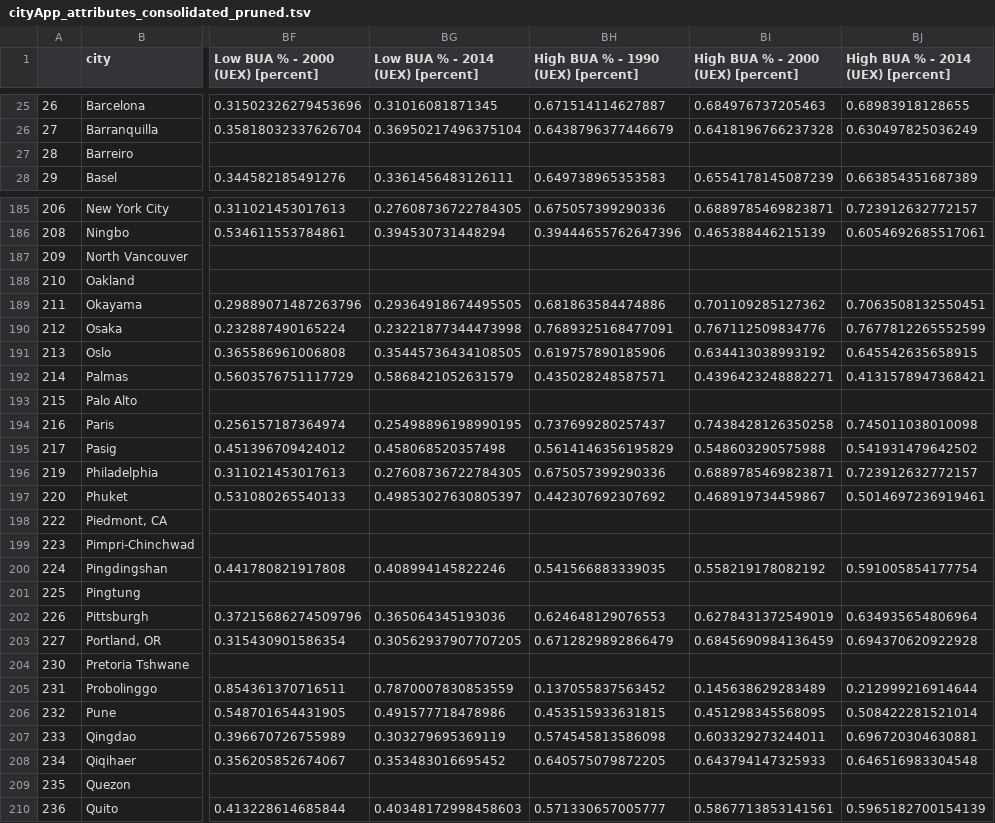
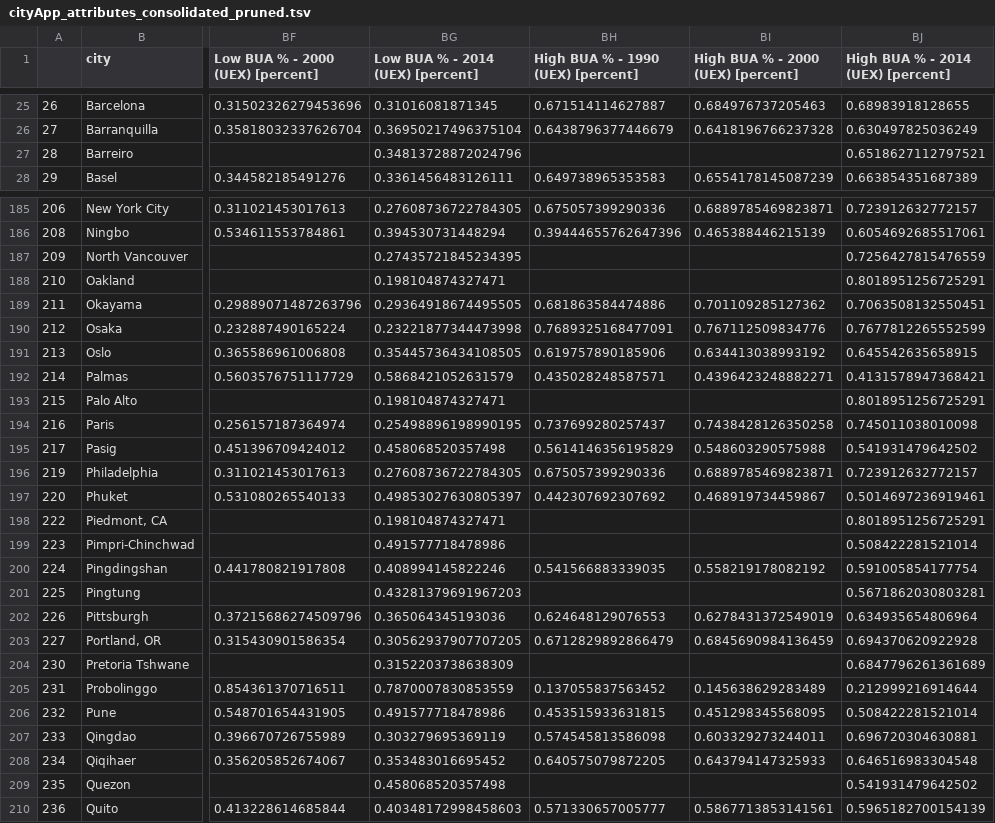
Before and after one commit to KatiRG/GlobalCarbonCities, a TSV file: data/cityApp_attributes_consolidated_pruned.tsv, drawn as a sheet; only a part is shown, gaps mark what is left out; the diff covers the shown part only; the diff names each change by its address in the sheet, - before the commit and + after, or states it on an @@ line.

Commit message:
filled in missing Urban Area values for cluster subsets

```diff
--- a/data/cityApp_attributes_consolidated_pruned.tsv
+++ b/data/cityApp_attributes_consolidated_pruned.tsv
-BG27 (Low BUA % - 2014 (UEX) [percent]): (empty)
+BG27 (Low BUA % - 2014 (UEX) [percent]): 0.34813728872024796
-BJ27: (empty)
+BJ27: 0.6518627112797521
-BG187 (Low BUA % - 2014 (UEX) [percent]): (empty)
+BG187 (Low BUA % - 2014 (UEX) [percent]): 0.27435721845234395
-BJ187: (empty)
+BJ187: 0.7256427815476559
-BG188 (Low BUA % - 2014 (UEX) [percent]): (empty)
+BG188 (Low BUA % - 2014 (UEX) [percent]): 0.198104874327471
-BJ188: (empty)
+BJ188: 0.8018951256725291
-BG193 (Low BUA % - 2014 (UEX) [percent]): (empty)
+BG193 (Low BUA % - 2014 (UEX) [percent]): 0.198104874327471
-BJ193: (empty)
+BJ193: 0.8018951256725291
-BG198 (Low BUA % - 2014 (UEX) [percent]): (empty)
+BG198 (Low BUA % - 2014 (UEX) [percent]): 0.198104874327471
-BJ198: (empty)
+BJ198: 0.8018951256725291
-BG199 (Low BUA % - 2014 (UEX) [percent]): (empty)
+BG199 (Low BUA % - 2014 (UEX) [percent]): 0.491577718478986
-BJ199: (empty)
+BJ199: 0.508422281521014
-BG201 (Low BUA % - 2014 (UEX) [percent]): (empty)
+BG201 (Low BUA % - 2014 (UEX) [percent]): 0.43281379691967203
-BJ201: (empty)
+BJ201: 0.5671862030803281
-BG204 (Low BUA % - 2014 (UEX) [percent]): (empty)
+BG204 (Low BUA % - 2014 (UEX) [percent]): 0.3152203738638309
-BJ204: (empty)
+BJ204: 0.6847796261361689
-BG209 (Low BUA % - 2014 (UEX) [percent]): (empty)
+BG209 (Low BUA % - 2014 (UEX) [percent]): 0.458068520357498
-BJ209: (empty)
+BJ209: 0.541931479642502
```
Also changed, not shown: 80 edited cells elsewhere in this file.
